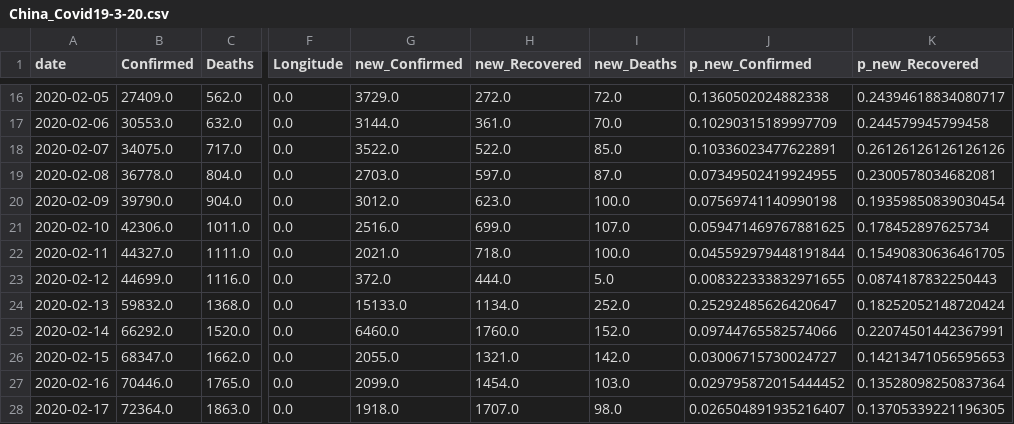
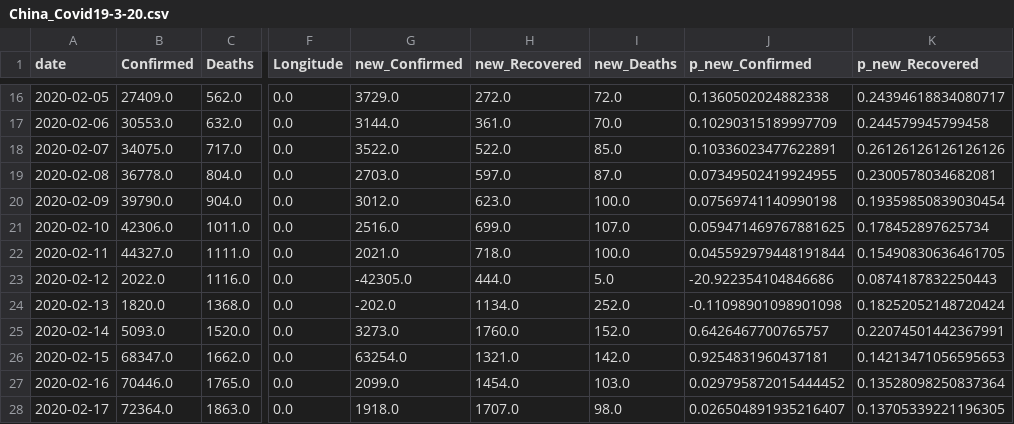
Before and after one commit to hotliu/Covid-19nyc, a CSV file: China_Covid19-3-20.csv, drawn as a sheet; only a part is shown, gaps mark what is left out; the diff names each change by its address in the sheet, - before the commit and + after, or states it on an @@ line.

Commit message:
Add files via upload

```diff
--- a/China_Covid19-3-20.csv
+++ b/China_Covid19-3-20.csv
-B23 (Confirmed): 44699.0
+B23 (Confirmed): 2022.0
-G23 (new_Confirmed): 372.0
+G23 (new_Confirmed): -42305.0
-J23 (p_new_Confirmed): 0.008322333832971655
+J23 (p_new_Confirmed): -20.922354104846686
-B24 (Confirmed): 59832.0
+B24 (Confirmed): 1820.0
-G24 (new_Confirmed): 15133.0
+G24 (new_Confirmed): -202.0
-J24 (p_new_Confirmed): 0.25292485626420647
+J24 (p_new_Confirmed): -0.11098901098901098
-B25 (Confirmed): 66292.0
+B25 (Confirmed): 5093.0
-G25 (new_Confirmed): 6460.0
+G25 (new_Confirmed): 3273.0
-J25 (p_new_Confirmed): 0.09744765582574066
+J25 (p_new_Confirmed): 0.6426467700765757
-G26 (new_Confirmed): 2055.0
+G26 (new_Confirmed): 63254.0
-J26 (p_new_Confirmed): 0.03006715730024727
+J26 (p_new_Confirmed): 0.9254831960437181
```
